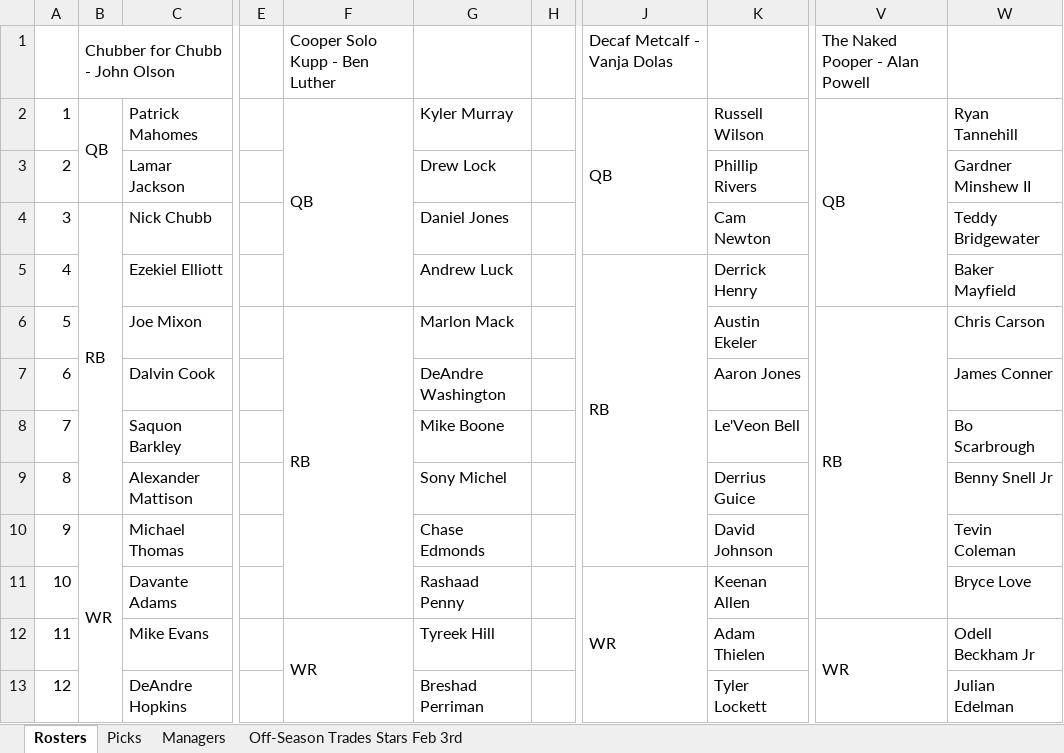
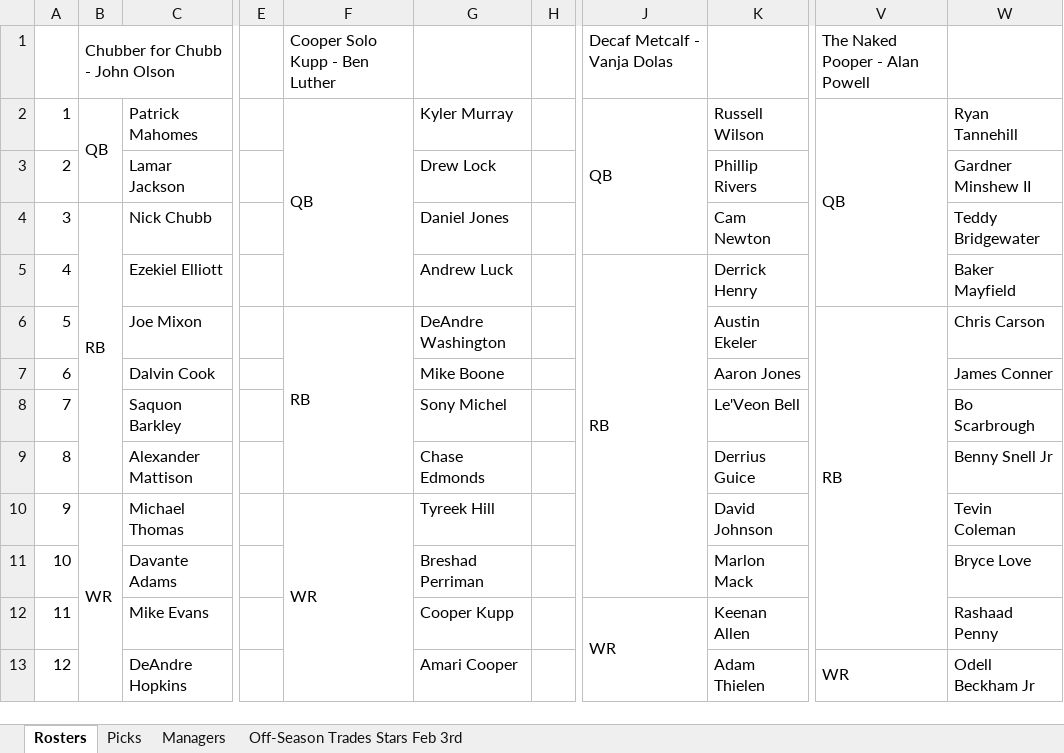
Before and after one commit to johnolson8734/Dynasty, an Excel workbook: OffSeason.xlsx, sheet Rosters, drawn as a sheet; only a part is shown, gaps mark what is left out; values as stored, in another font and other column widths than the file's, no cell formats; removed rows and columns are numbered as before the commit, all else as after; the diff covers the shown part only; the diff names each change by its address in the sheet, - before the commit and + after, or states it on an @@ line.

Commit message:
Add files via upload

```diff
--- a/OffSeason.xlsx (sheet Rosters)
+++ b/OffSeason.xlsx (sheet Rosters)
-J5:J10 merged
+J5:J11 merged
-F6:F11 merged
+F6:F9 merged
-G6: Marlon Mack
+G6: DeAndre Washington
-V6:V11 merged
+V6:V12 merged
-G7: DeAndre Washington
+G7: Mike Boone
-G8: Mike Boone
+G8: Sony Michel
-G9: Sony Michel
+G9: Chase Edmonds
-F10: (empty)
+F10: WR
+F10:F17 merged
-G10: Chase Edmonds
+G10: Tyreek Hill
-G11: Rashaad Penny
+G11: Breshad Perriman
-J11: WR
+J11: (empty)
-J11:J16 merged
-K11: Keenan Allen
+K11: Marlon Mack
-F12: WR
+F12: (empty)
-F12:F19 merged
-G12: Tyreek Hill
+G12: Cooper Kupp
-J12: (empty)
+J12: WR
+J12:J17 merged
-K12: Adam Thielen
+K12: Keenan Allen
-V12: WR
+V12: (empty)
-V12:V20 merged
-W12: Odell Beckham Jr
+W12: Rashaad Penny
-G13: Breshad Perriman
+G13: Amari Cooper
-K13: Tyler Lockett
+K13: Adam Thielen
-V13: (empty)
+V13: WR
+V13:V21 merged
-W13: Julian Edelman
+W13: Odell Beckham Jr
```
Also changed, not shown: 4 added rows, 4 removed rows, 73 edited cells and merged cells elsewhere in this sheet, sheet Picks, sheet Off-Season Trades Stars Feb 3rd, cell formats.
